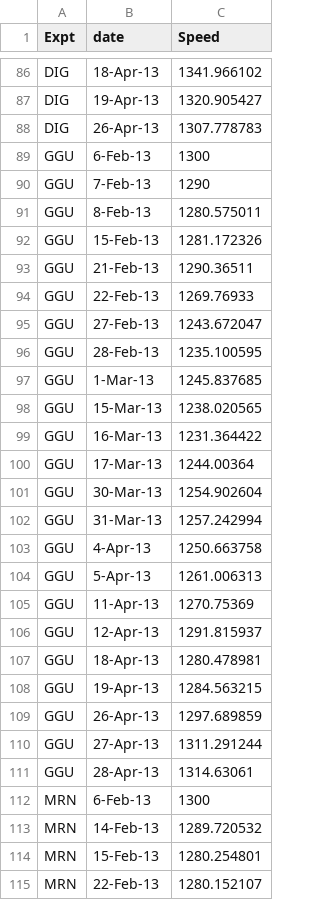
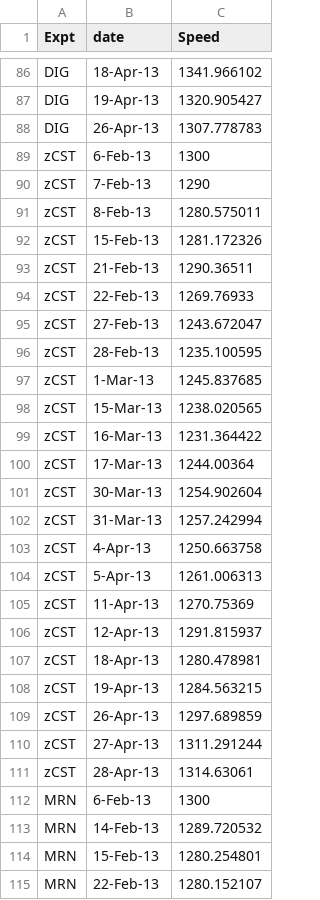
Before and after one commit to thealexpenn/thealexpenn.github.io, a CSV file: s3.csv, drawn as a sheet; only a part is shown, gaps mark what is left out; the diff covers the shown part only.

```diff
--- a/s3.csv
+++ b/s3.csv
@@ -88,25 +88,25 @@ DIG,19-Apr-13,1320.905427
 DIG,26-Apr-13,1307.778783
-GGU,6-Feb-13,1300
-GGU,7-Feb-13,1290
-GGU,8-Feb-13,1280.575011
-GGU,15-Feb-13,1281.172326
-GGU,21-Feb-13,1290.36511
-GGU,22-Feb-13,1269.76933
-GGU,27-Feb-13,1243.672047
-GGU,28-Feb-13,1235.100595
-GGU,1-Mar-13,1245.837685
-GGU,15-Mar-13,1238.020565
-GGU,16-Mar-13,1231.364422
-GGU,17-Mar-13,1244.00364
-GGU,30-Mar-13,1254.902604
-GGU,31-Mar-13,1257.242994
-GGU,4-Apr-13,1250.663758
-GGU,5-Apr-13,1261.006313
-GGU,11-Apr-13,1270.75369
-GGU,12-Apr-13,1291.815937
-GGU,18-Apr-13,1280.478981
-GGU,19-Apr-13,1284.563215
-GGU,26-Apr-13,1297.689859
-GGU,27-Apr-13,1311.291244
-GGU,28-Apr-13,1314.63061
+zCST,6-Feb-13,1300
+zCST,7-Feb-13,1290
+zCST,8-Feb-13,1280.575011
+zCST,15-Feb-13,1281.172326
+zCST,21-Feb-13,1290.36511
+zCST,22-Feb-13,1269.76933
+zCST,27-Feb-13,1243.672047
+zCST,28-Feb-13,1235.100595
+zCST,1-Mar-13,1245.837685
+zCST,15-Mar-13,1238.020565
+zCST,16-Mar-13,1231.364422
+zCST,17-Mar-13,1244.00364
+zCST,30-Mar-13,1254.902604
+zCST,31-Mar-13,1257.242994
+zCST,4-Apr-13,1250.663758
+zCST,5-Apr-13,1261.006313
+zCST,11-Apr-13,1270.75369
+zCST,12-Apr-13,1291.815937
+zCST,18-Apr-13,1280.478981
+zCST,19-Apr-13,1284.563215
+zCST,26-Apr-13,1297.689859
+zCST,27-Apr-13,1311.291244
+zCST,28-Apr-13,1314.63061
 MRN,6-Feb-13,1300
```
Also changed, not shown: 117 edited cells elsewhere in this file.
